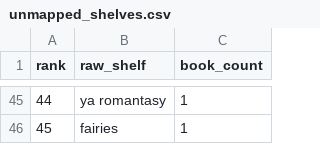
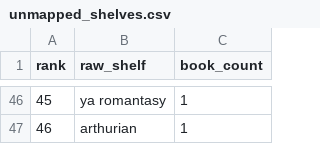
Before and after one commit to mariah32p/threnne-analytics, a CSV file: data/exports/unmapped_shelves.csv, drawn as a sheet; only a part is shown, gaps mark what is left out; addresses are those after the commit; the diff covers the shown part only; the diff names each change by its address in the sheet, - before the commit and + after, or states it on an @@ line.

```diff
--- a/data/exports/unmapped_shelves.csv
+++ b/data/exports/unmapped_shelves.csv
@@ column A (rank) renumbered from row 4 down @@
-B47 (raw_shelf): fairies
+B47 (raw_shelf): arthurian
```
Also changed, not shown: 17 added rows, 16 removed rows and 12 edited cells elsewhere in this file, data/exports/forecast_report.csv, data/exports/forecast_stacks_report.csv, 4 other files.
